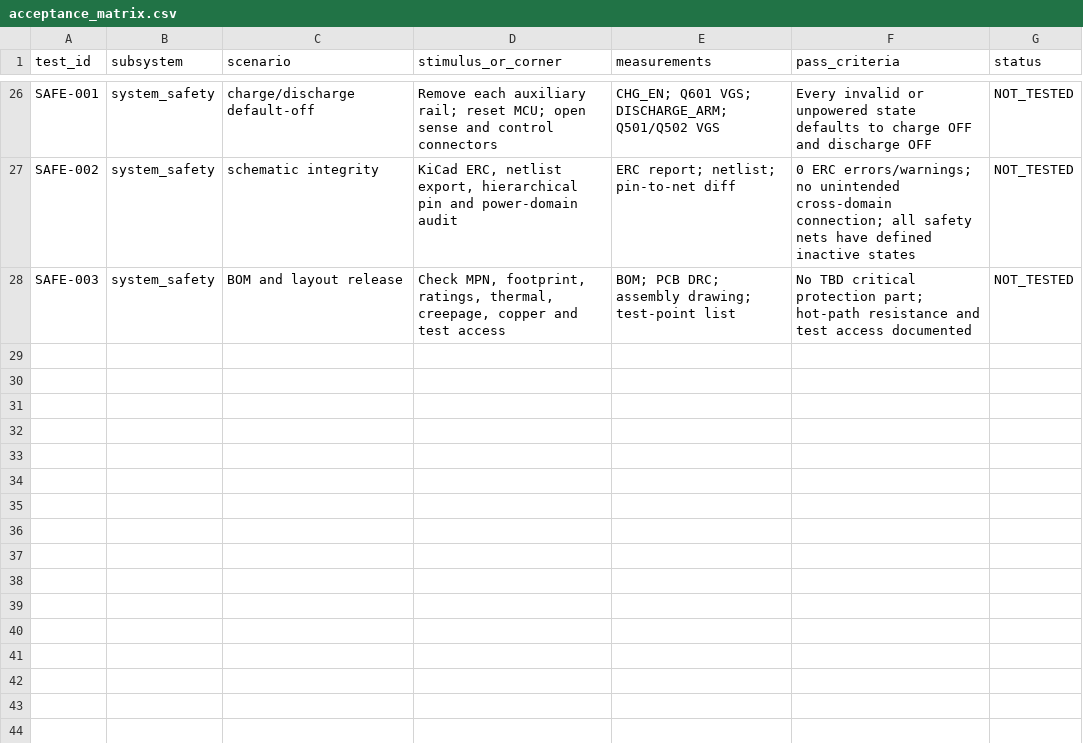
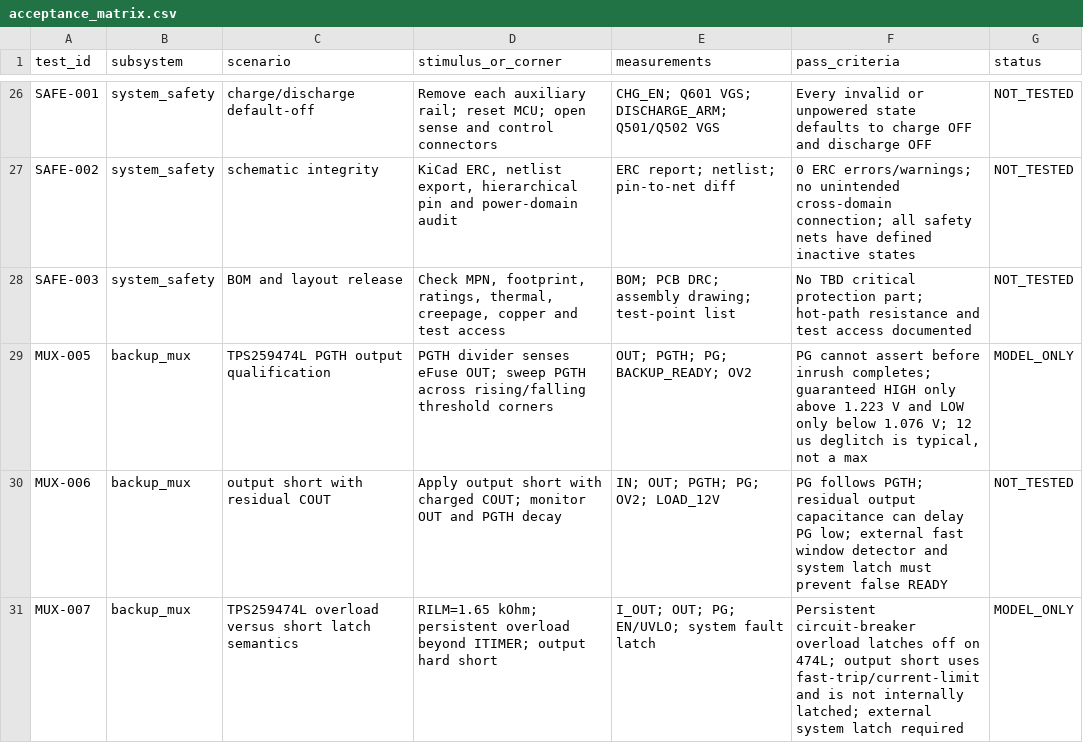
Before and after one commit to tortletortle/supercap-ups, a CSV file: sim/design_convergence/acceptance_matrix.csv, drawn as a sheet; only a part is shown, gaps mark what is left out; the diff covers the shown part only.

Commit message:
docs: select backup eFuse candidate and expand fault matrix

```diff
--- a/sim/design_convergence/acceptance_matrix.csv
+++ b/sim/design_convergence/acceptance_matrix.csv
@@ -28 +28,4 @@ SAFE-002,system_safety,schematic integrity,"KiCad ERC, netlist export, hierarchi
 SAFE-003,system_safety,BOM and layout release,"Check MPN, footprint, ratings, thermal, creepage, copper and test access","BOM; PCB DRC; assembly drawing; test-point list","No TBD critical protection part; hot-path resistance and test access documented","NOT_TESTED"
+MUX-005,backup_mux,TPS259474L PGTH output qualification,"PGTH divider senses eFuse OUT; sweep PGTH across rising/falling threshold corners","OUT; PGTH; PG; BACKUP_READY; OV2","PG cannot assert before inrush completes; guaranteed HIGH only above 1.223 V and LOW only below 1.076 V; 12 us deglitch is typical, not a max",MODEL_ONLY
+MUX-006,backup_mux,output short with residual COUT,"Apply output short with charged COUT; monitor OUT and PGTH decay","IN; OUT; PGTH; PG; OV2; LOAD_12V","PG follows PGTH; residual output capacitance can delay PG low; external fast window detector and system latch must prevent false READY",NOT_TESTED
+MUX-007,backup_mux,TPS259474L overload versus short latch semantics,"RILM=1.65 kOhm; persistent overload beyond ITIMER; output hard short","I_OUT; OUT; PG; EN/UVLO; system fault latch","Persistent circuit-breaker overload latches off on 474L; output short uses fast-trip/current-limit and is not internally latched; external system latch required",MODEL_ONLY
```
Also changed, not shown: 2 added rows and 2 edited cells elsewhere in this file, hardware/kicad/BOM_PRELIMINARY.csv, 4 other files.
